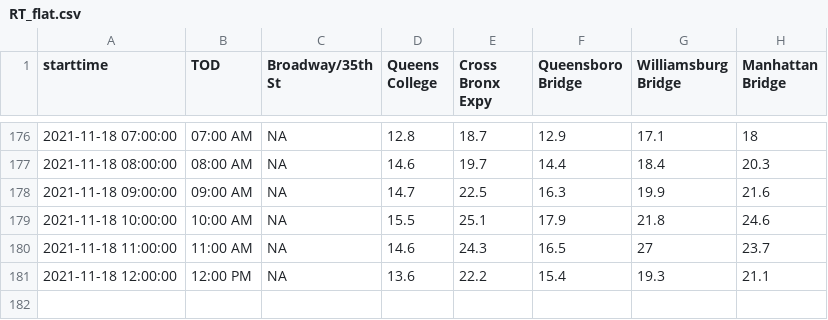
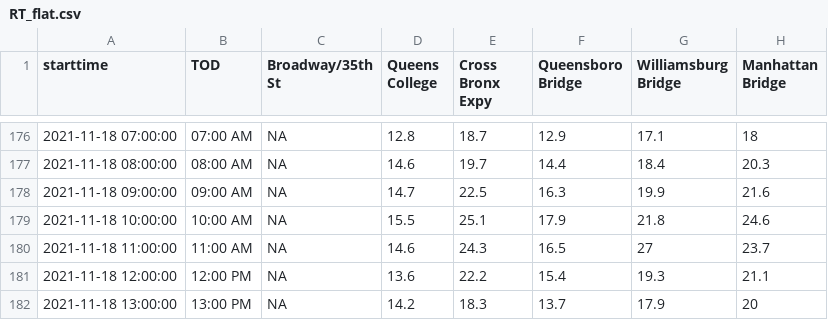
Before and after one commit to nychealth/realtime-air-quality, a CSV file: RT_flat.csv, drawn as a sheet; only a part is shown, gaps mark what is left out; the diff names each change by its address in the sheet, - before the commit and + after, or states it on an @@ line.

Commit message:
Regular auto-commit

```diff
--- a/RT_flat.csv
+++ b/RT_flat.csv
+row 182: 2021-11-18 13:00:00 | 13:00 PM | NA | 14.2 | 18.3 | 13.7 | 17.9 | 20
```
